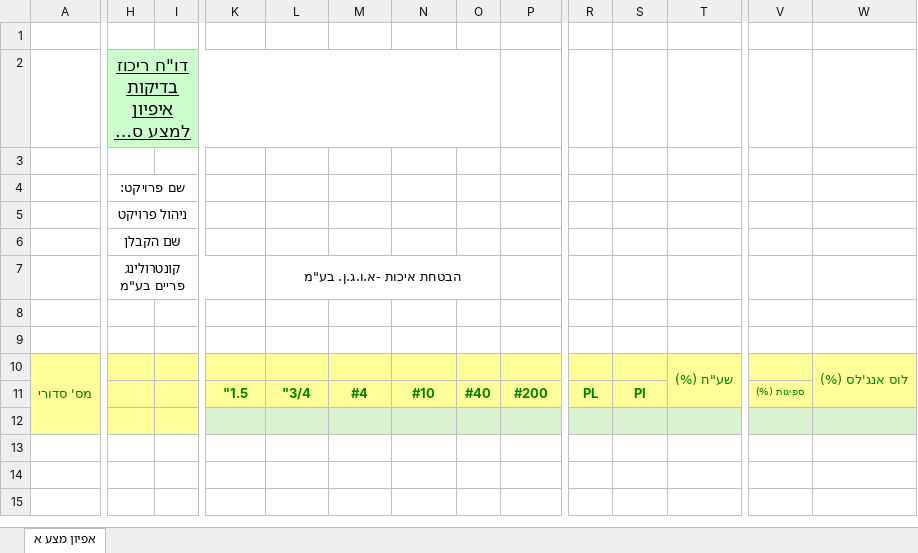
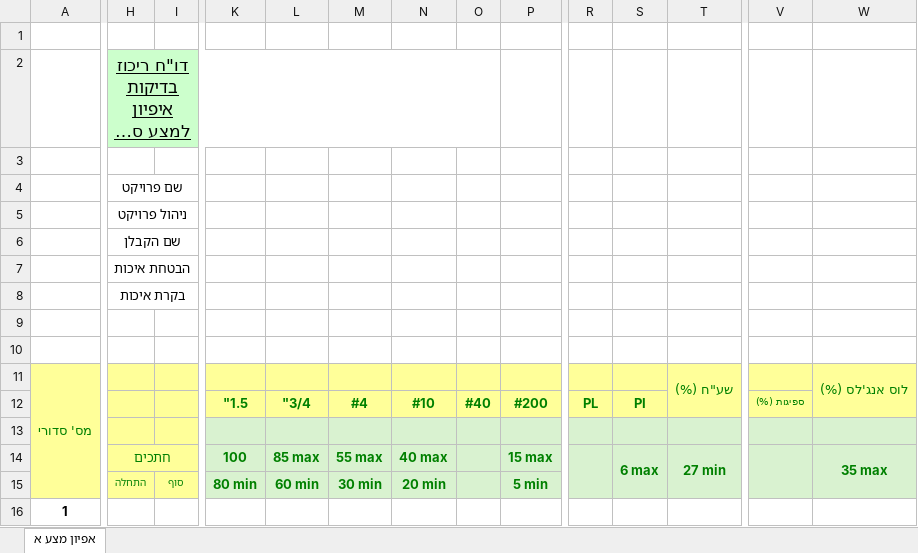
Before and after one commit to younis1012-lgtm/my-app, an Excel workbook: public/concentrations/subbase-a.xlsx, sheet אפיון מצע א, drawn as a sheet; only a part is shown, gaps mark what is left out; long unchanged cells end in …; values as stored, in another font and other column widths than the file's, no borders; removed rows and columns are numbered as before the commit, all else as after; rows hold the shown columns only; the diff covers the shown part only; the diff names each change by its address in the sheet, - before the commit and + after, or states it on an @@ line.

Commit message:
update concentration templates final

```diff
--- a/public/concentrations/subbase-a.xlsx (sheet אפיון מצע א)
+++ b/public/concentrations/subbase-a.xlsx (sheet אפיון מצע א)
-I2:O2 fill: none
+I2:O2 fill: #CCFFCC
-H4: שם פרויקט:
+H4: שם פרויקט
-row 7:  | קונטרולינג פריים בע"מ |  |  | הבטחת איכות -א.ו.ג.ן. בע"מ
+row 7:  | הבטחת איכות
+row 8:  | בקרת איכות
-H11:I11 fill: none
+H11:I11 fill: #FFFF99
-K11:P11 fill: none
+K11:P11 fill: #FFFF99
-R11:S11 fill: none
+R11:S11 fill: #FFFF99
-V11 fill: none
+V11 fill: #FFFF99
-A12:A13 fill: none
+A12:A13 fill: #FFFF99
-H12:I13 fill: none
+H12:I13 fill: #FFFF99
-T12 fill: none
+T12 fill: #FFFF99
-W12 fill: none
+W12 fill: #FFFF99
-K13:W13 fill: none
+K13:W13 fill: #D9F2D0
+row 14:  | חתכים |  | 100 | 85 max | 55 max | 40 max |  | 15 max |  | 6 max | 27 min |  | 35 max
+row 15:  | התחלה | סוף | 80 min | 60 min | 30 min | 20 min |  | 5 min
+row 16: 1
```
Also changed, not shown: cell formats elsewhere in this sheet, 20 other files.
